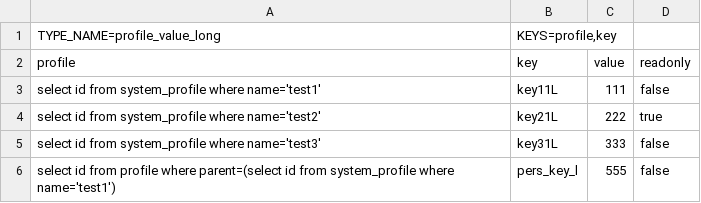
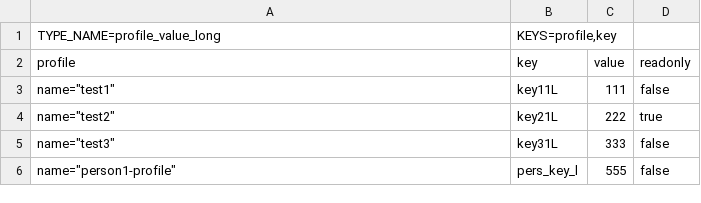
Before and after one commit to InterTurstCo/ActiveFrame5, a CSV file: CM5/Client/remote-client/import-long-value.csv, drawn as a sheet.

```diff
--- a/CM5/Client/remote-client/import-long-value.csv
+++ b/CM5/Client/remote-client/import-long-value.csv
@@ -2,5 +2,5 @@ TYPE_NAME=profile_value_long;KEYS=profile,key;
 profile;key;value;readonly
-select id from system_profile where name='test1';key11L;111;false
-select id from system_profile where name='test2';key21L;222;true
-select id from system_profile where name='test3';key31L;333;false
-select id from profile where parent=(select id from system_profile where name='test1');pers_key_l;555;false
+name="test1";key11L;111;false
+name="test2";key21L;222;true
+name="test3";key31L;333;false
+name="person1-profile";pers_key_l;555;false
```
Also changed, not shown: CM5/Client/remote-client/import-date-value.csv, CM5/Client/remote-client/import-employee-prof.csv, 7 other files.
